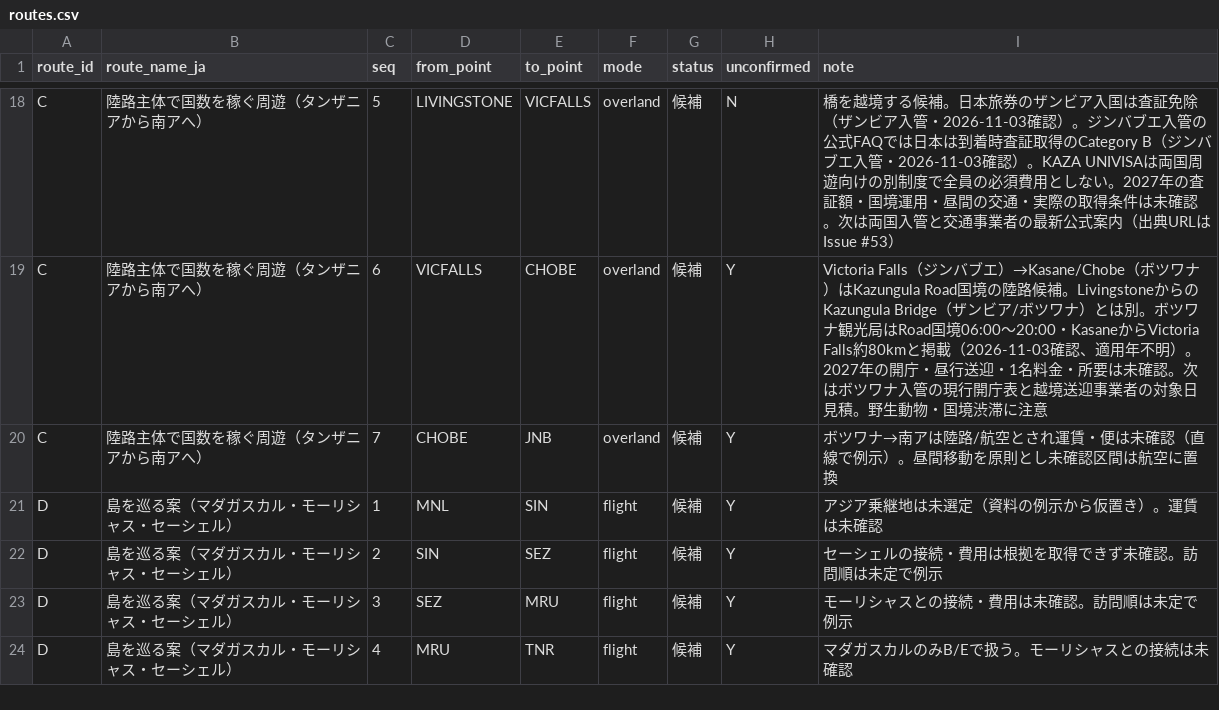
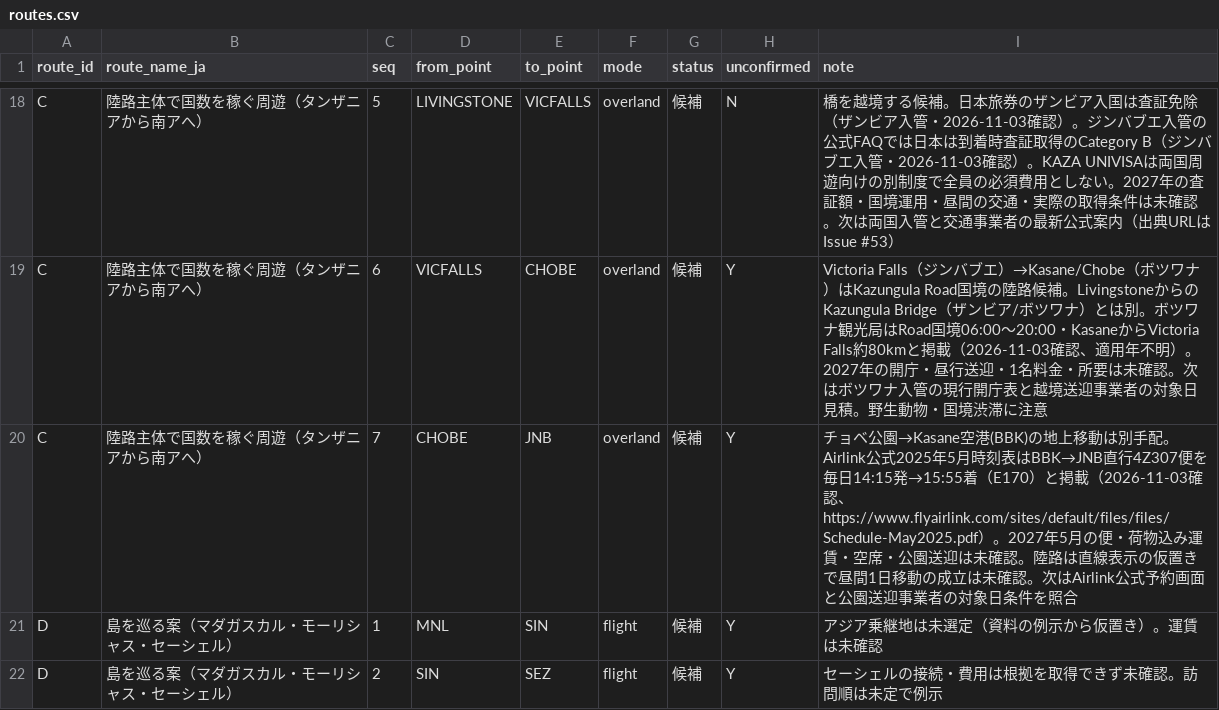
Before and after one commit to Rikkyhub/studying-abroad, a CSV file: data/routes.csv, drawn as a sheet; only a part is shown, gaps mark what is left out; the shorter side is filled out with more unchanged rows.

Commit message:
research: document Kasane–Johannesburg flight alternative for C-7

```diff
--- a/data/routes.csv
+++ b/data/routes.csv
@@ -19,3 +19,3 @@ C,陸路主体で国数を稼ぐ周遊（タンザニアから南アへ）,5,LIV
 C,陸路主体で国数を稼ぐ周遊（タンザニアから南アへ）,6,VICFALLS,CHOBE,overland,候補,Y,Victoria Falls（ジンバブエ）→Kasane/Chobe（ボツワナ）はKazungula Road国境の陸路候補。LivingstoneからのKazungula Bridge（ザンビア/ボツワナ）とは別。ボツワナ観光局はRoad国境06:00〜20:00・KasaneからVictoria Falls約80kmと掲載（2026-11-03確認、適用年不明）。2027年の開庁・昼行送迎・1名料金・所要は未確認。次はボツワナ入管の現行開庁表と越境送迎事業者の対象日見積。野生動物・国境渋滞に注意
-C,陸路主体で国数を稼ぐ周遊（タンザニアから南アへ）,7,CHOBE,JNB,overland,候補,Y,ボツワナ→南アは陸路/航空とされ運賃・便は未確認（直線で例示）。昼間移動を原則とし未確認区間は航空に置換
+C,陸路主体で国数を稼ぐ周遊（タンザニアから南アへ）,7,CHOBE,JNB,overland,候補,Y,チョベ公園→Kasane空港(BBK)の地上移動は別手配。Airlink公式2025年5月時刻表はBBK→JNB直行4Z307便を毎日14:15発→15:55着（E170）と掲載（2026-11-03確認、https://www.flyairlink.com/sites/default/files/files/Schedule-May2025.pdf）。2027年5月の便・荷物込み運賃・空席・公園送迎は未確認。陸路は直線表示の仮置きで昼間1日移動の成立は未確認。次はAirlink公式予約画面と公園送迎事業者の対象日条件を照合
 D,島を巡る案（マダガスカル・モーリシャス・セーシェル）,1,MNL,SIN,flight,候補,Y,アジア乗継地は未選定（資料の例示から仮置き）。運賃は未確認
```
Also changed, not shown: 3 other files.
